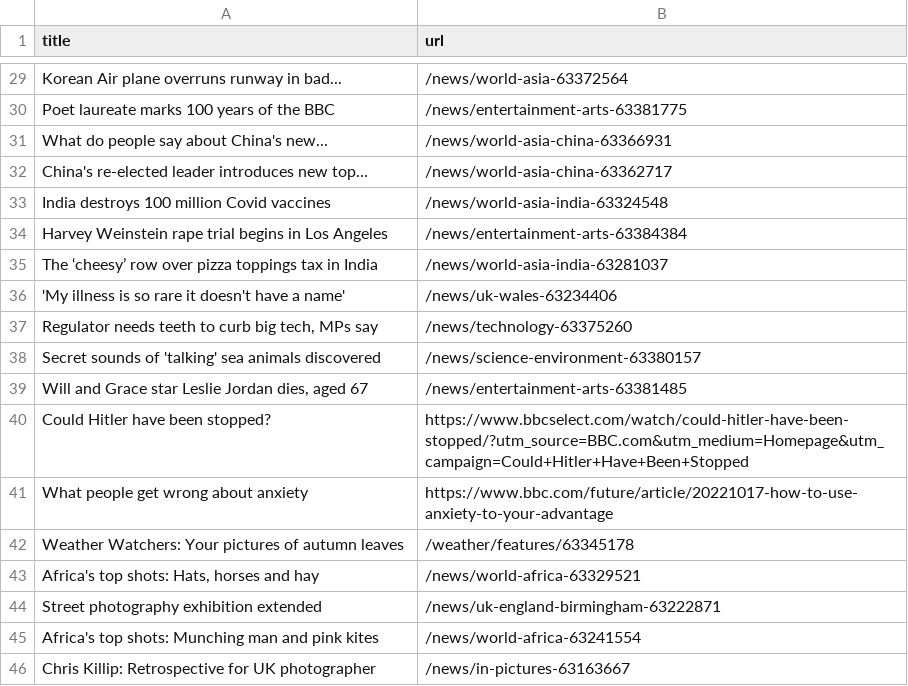
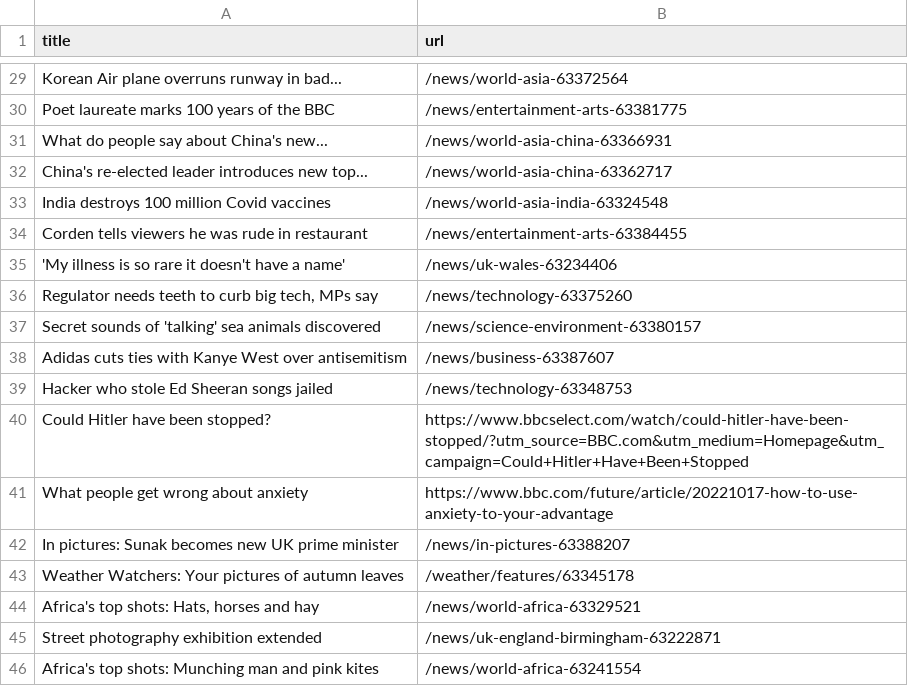
Before and after one commit to tengj98/automatic-scraper-bbc, a CSV file: bbc.csv, drawn as a sheet; only a part is shown, gaps mark what is left out; the diff covers the shown part only.

```diff
--- a/bbc.csv
+++ b/bbc.csv
@@ -33,4 +33,3 @@ China's re-elected leader introduces new top...,/news/world-asia-china-63362717
 India destroys 100 million Covid vaccines,/news/world-asia-india-63324548
-Harvey Weinstein rape trial begins in Los Angeles,/news/entertainment-arts-63384384
-The ‘cheesy’ row over pizza toppings tax in India,/news/world-asia-india-63281037
+Corden tells viewers he was rude in restaurant,/news/entertainment-arts-63384455
 'My illness is so rare it doesn't have a name',/news/uk-wales-63234406
@@ -38,5 +37,7 @@ The ‘cheesy’ row over pizza toppings tax in India,/news/world-asia-india-632
 Secret sounds of 'talking' sea animals discovered,/news/science-environment-63380157
-"Will and Grace star Leslie Jordan dies, aged 67",/news/entertainment-arts-63381485
+Adidas cuts ties with Kanye West over antisemitism,/news/business-63387607
+Hacker who stole Ed Sheeran songs jailed,/news/technology-63348753
 Could Hitler have been stopped?,https://www.bbcselect.com/watch/could-hitler-have-been-stopped/?utm_source=BBC.com&utm_medium=Homepage&utm_campaign=Could+Hitler+Have+Been+Stopped
 What people get wrong about anxiety,https://www.bbc.com/future/article/20221017-how-to-use-anxiety-to-your-advantage
+In pictures: Sunak becomes new UK prime minister,/news/in-pictures-63388207
 Weather Watchers: Your pictures of autumn leaves,/weather/features/63345178
@@ -45,2 +46 @@ Street photography exhibition extended,/news/uk-england-birmingham-63222871
 Africa's top shots: Munching man and pink kites,/news/world-africa-63241554
-Chris Killip: Retrospective for UK photographer,/news/in-pictures-63163667
```
Also changed, not shown: 9 added rows, 9 removed rows, 2 moved rows and 2 edited cells elsewhere in this file.
